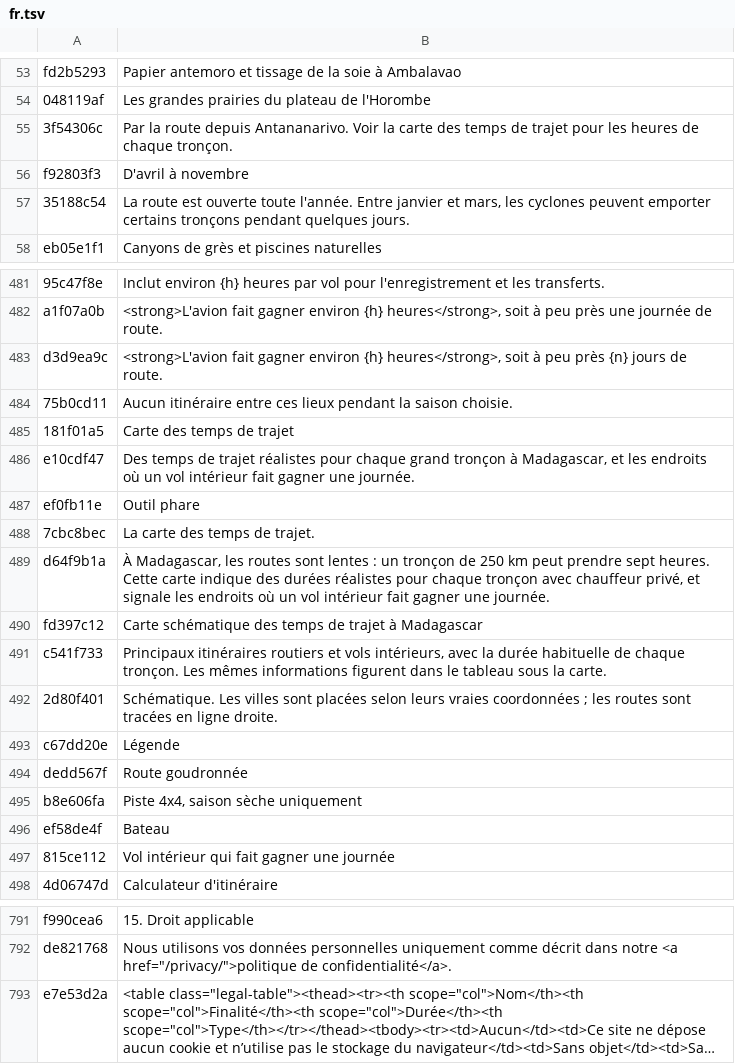
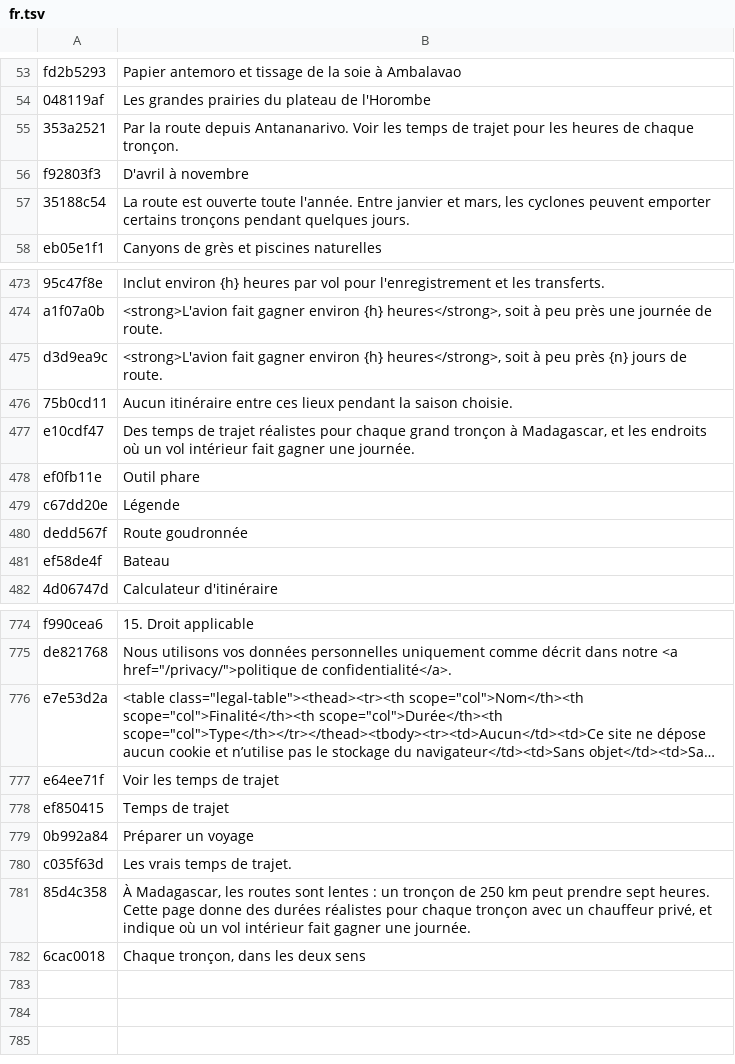
Before and after one commit to benjamingjoel2/madagascar, a TSV file: src/i18n/fr.tsv, drawn as a sheet; only a part is shown, gaps mark what is left out; long unchanged cells end in …; removed rows and columns are numbered as before the commit, all else as after; the diff covers the shown part only; the diff names each change by its address in the sheet, - before the commit and + after, or states it on an @@ line.

```diff
--- a/src/i18n/fr.tsv
+++ b/src/i18n/fr.tsv
-row 55: 3f54306c | Par la route depuis Antananarivo. Voir la carte des temps de trajet pour les heures de chaque tronçon.
+row 55: 353a2521 | Par la route depuis Antananarivo. Voir les temps de trajet pour les heures de chaque tronçon.
-row 485: 181f01a5 | Carte des temps de trajet
-row 488: 7cbc8bec | La carte des temps de trajet.
-row 489: d64f9b1a | À Madagascar, les routes sont lentes : un tronçon de 250 km peut prendre sept heures. Cette carte indique des durées réalistes pour chaque tronçon avec chauffeur privé, et signale les endroits où un vol intérieur fait gagner une journée.
-row 490: fd397c12 | Carte schématique des temps de trajet à Madagascar
-row 491: c541f733 | Principaux itinéraires routiers et vols intérieurs, avec la durée habituelle de chaque tronçon. Les mêmes informations figurent dans le tableau sous la carte.
-row 492: 2d80f401 | Schématique. Les villes sont placées selon leurs vraies coordonnées ; les routes sont tracées en ligne droite.
-row 495: b8e606fa | Piste 4x4, saison sèche uniquement
-row 497: 815ce112 | Vol intérieur qui fait gagner une journée
+row 777: e64ee71f | Voir les temps de trajet
+row 778: ef850415 | Temps de trajet
+row 779: 0b992a84 | Préparer un voyage
+row 780: c035f63d | Les vrais temps de trajet.
+row 781: 85d4c358 | À Madagascar, les routes sont lentes : un tronçon de 250 km peut prendre sept heures. Cette page donne des durées réalistes pour chaque tronçon avec un chauffeur privé, et indique où un vol intérieur fait gagner une journée.
+row 782: 6cac0018 | Chaque tronçon, dans les deux sens
```
Also changed, not shown: 1 added row and 10 removed rows elsewhere in this file, src/i18n/de.tsv, src/i18n/es.tsv, 7 other files.
